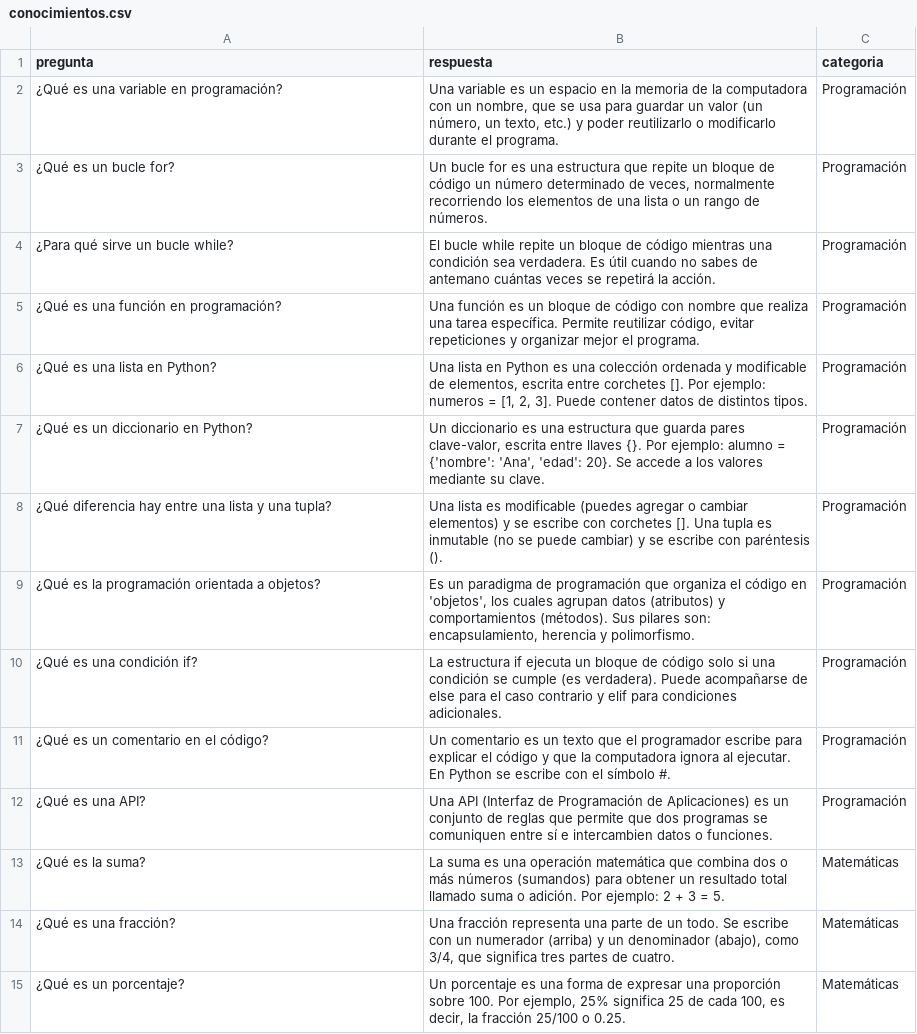
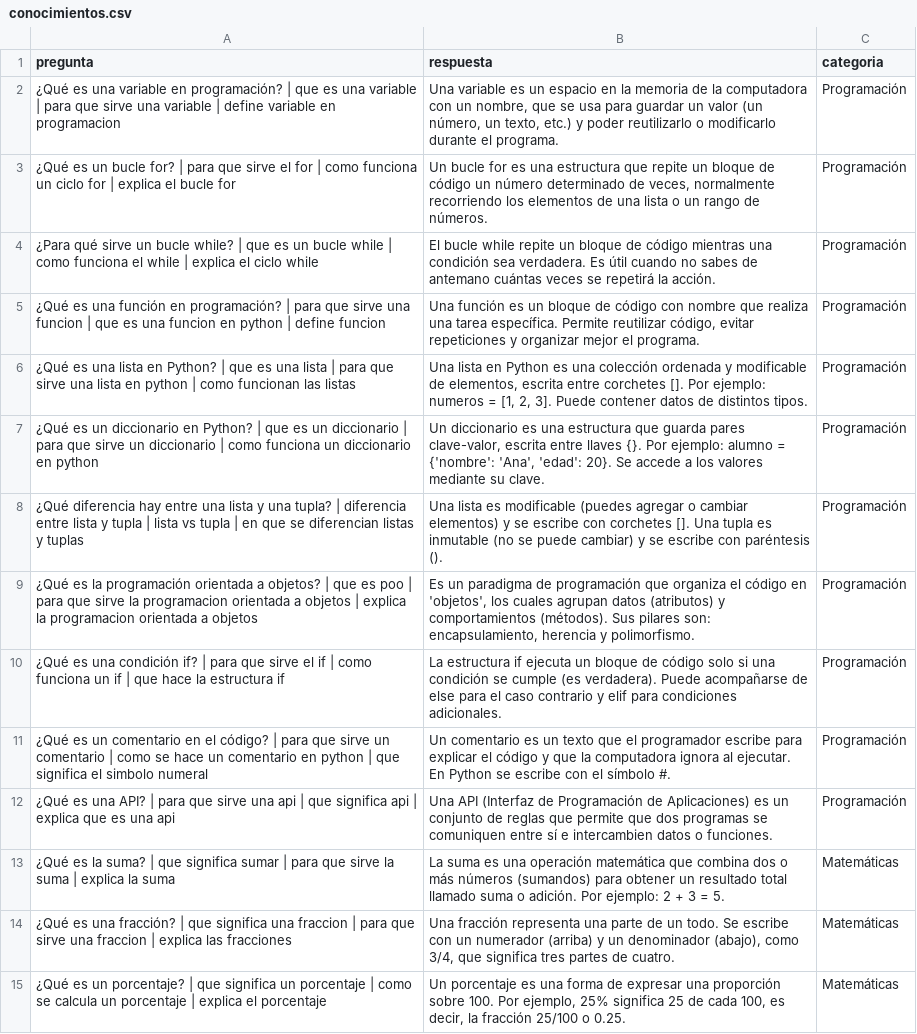
Before and after one commit to Yess-coder-design/llm, a CSV file: tutor_virtual_inteligente/data/conocimientos.csv, drawn as a sheet; only a part is shown; the diff covers the shown part only; the diff names each change by its address in the sheet, - before the commit and + after, or states it on an @@ line.

```diff
--- a/tutor_virtual_inteligente/data/conocimientos.csv
+++ b/tutor_virtual_inteligente/data/conocimientos.csv
-A2 (pregunta): …en programación?
+A2 (pregunta): …en programación? | que es una variable | para que sirve una variable | define variable en programacion
-A3 (pregunta): …bucle for?
+A3 (pregunta): …bucle for? | para que sirve el for | como funciona un ciclo for | explica el bucle for
-A4 (pregunta): …bucle while?
+A4 (pregunta): …bucle while? | que es un bucle while | como funciona el while | explica el ciclo while
-A5 (pregunta): …en programación?
+A5 (pregunta): …en programación? | para que sirve una funcion | que es una funcion en python | define funcion
-A6 (pregunta): …en Python?
+A6 (pregunta): …en Python? | que es una lista | para que sirve una lista en python | como funcionan las listas
-A7 (pregunta): …en Python?
+A7 (pregunta): …en Python? | que es un diccionario | para que sirve un diccionario | como funciona un diccionario en python
-A8 (pregunta): …una tupla?
+A8 (pregunta): …una tupla? | diferencia entre lista y tupla | lista vs tupla | en que se diferencian listas y tuplas
-A9 (pregunta): …a objetos?
+A9 (pregunta): …a objetos? | que es poo | para que sirve la programacion orientada a objetos | explica la programacion orientada a objetos
-A10 (pregunta): …condición if?
+A10 (pregunta): …condición if? | para que sirve el if | como funciona un if | que hace la estructura if
-A11 (pregunta): …el código?
+A11 (pregunta): …el código? | para que sirve un comentario | como se hace un comentario en python | que significa el simbolo numeral
-A12 (pregunta): …una API?
+A12 (pregunta): …una API? | para que sirve una api | que significa api | explica que es una api
-A13 (pregunta): …la suma?
+A13 (pregunta): …la suma? | que significa sumar | para que sirve la suma | explica la suma
-A14 (pregunta): …una fracción?
+A14 (pregunta): …una fracción? | que significa una fraccion | para que sirve una fraccion | explica las fracciones
-A15 (pregunta): …un porcentaje?
+A15 (pregunta): …un porcentaje? | que significa un porcentaje | como se calcula un porcentaje | explica el porcentaje
```
Also changed, not shown: 54 edited cells elsewhere in this file, 3 other files.
